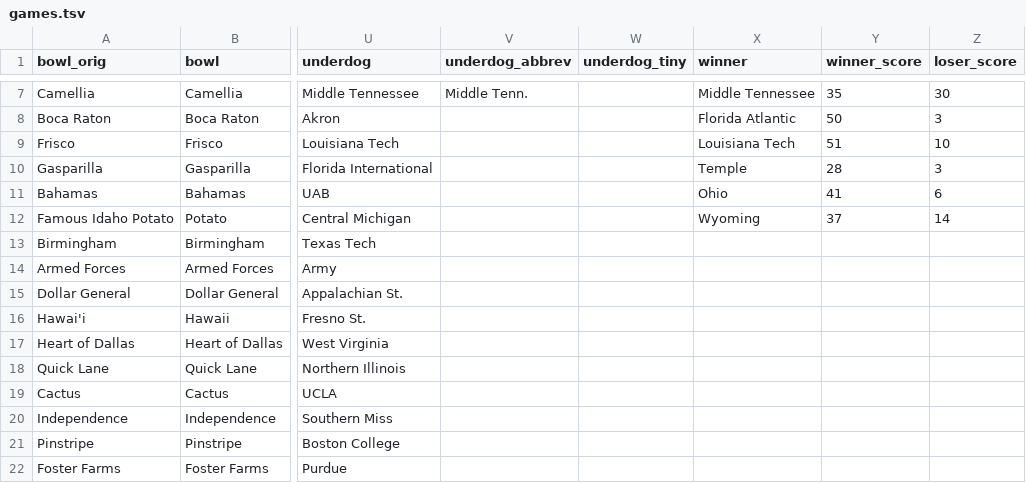
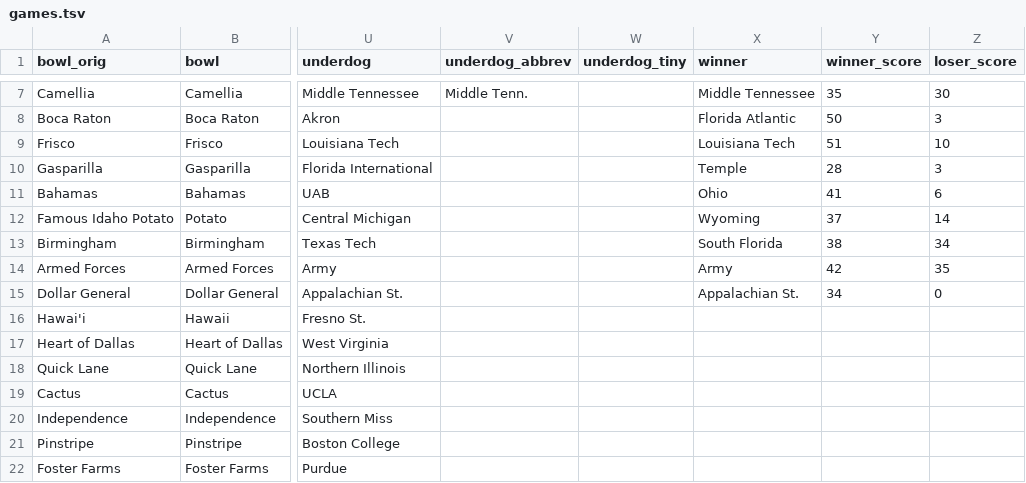
Before and after one commit to rjmorris/bowl_pickem, a TSV file: 2017/data/games.tsv, drawn as a sheet; only a part is shown, gaps mark what is left out; the diff names each change by its address in the sheet, - before the commit and + after, or states it on an @@ line.

Commit message:
Update with results of latest games

```diff
--- a/2017/data/games.tsv
+++ b/2017/data/games.tsv
-X13 (winner): (empty)
+X13 (winner): South Florida
-Y13 (winner_score): (empty)
+Y13 (winner_score): 38
-Z13 (loser_score): (empty)
+Z13 (loser_score): 34
-X14 (winner): (empty)
+X14 (winner): Army
-Y14 (winner_score): (empty)
+Y14 (winner_score): 42
-Z14 (loser_score): (empty)
+Z14 (loser_score): 35
-X15 (winner): (empty)
+X15 (winner): Appalachian St.
-Y15 (winner_score): (empty)
+Y15 (winner_score): 34
-Z15 (loser_score): (empty)
+Z15 (loser_score): 0
```
